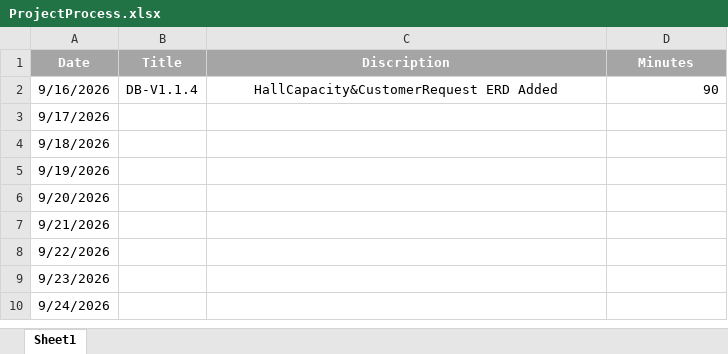
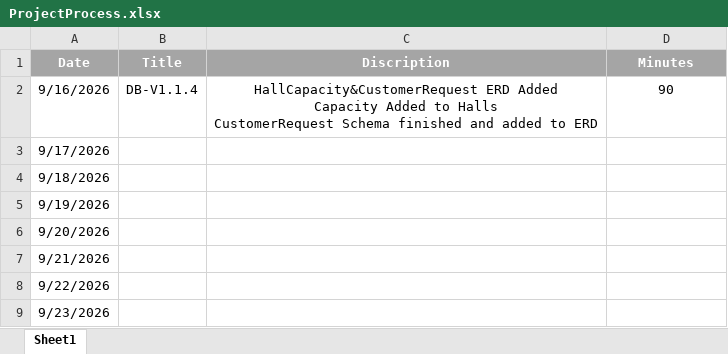
Before and after one commit to iXZed026/Loghante-Project, an Excel workbook: LoghanteDOC/Amin_GoLearning/PPR/ProjectProcess.xlsx, sheet Sheet1, drawn as a sheet; only a part is shown; the shorter side is filled out with more unchanged rows; values as stored, in another font and other column widths than the file's, no borders; ↵ is a line break in a cell; the diff names each change by its address in the sheet, - before the commit and + after, or states it on an @@ line.

```diff
--- a/LoghanteDOC/Amin_GoLearning/PPR/ProjectProcess.xlsx (sheet Sheet1)
+++ b/LoghanteDOC/Amin_GoLearning/PPR/ProjectProcess.xlsx (sheet Sheet1)
-C2 (Discription): …ERD Added
+C2 (Discription): …ERD Added ↵ Capacity Added to Halls ↵ CustomerRequest Schema finished and added to ERD
-D2 alignment: right
+D2 alignment: center
```
Also changed, not shown: 1 other file.
